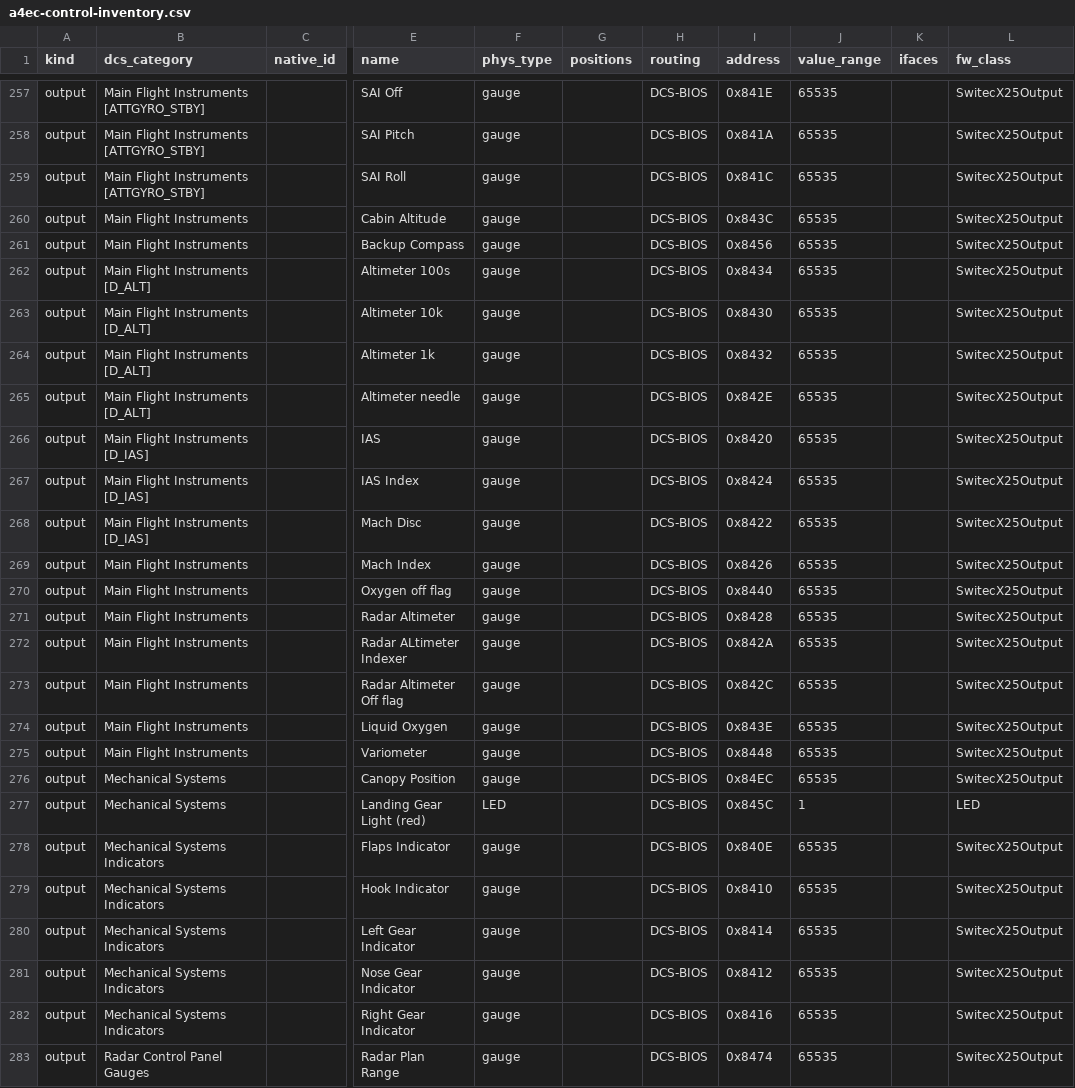
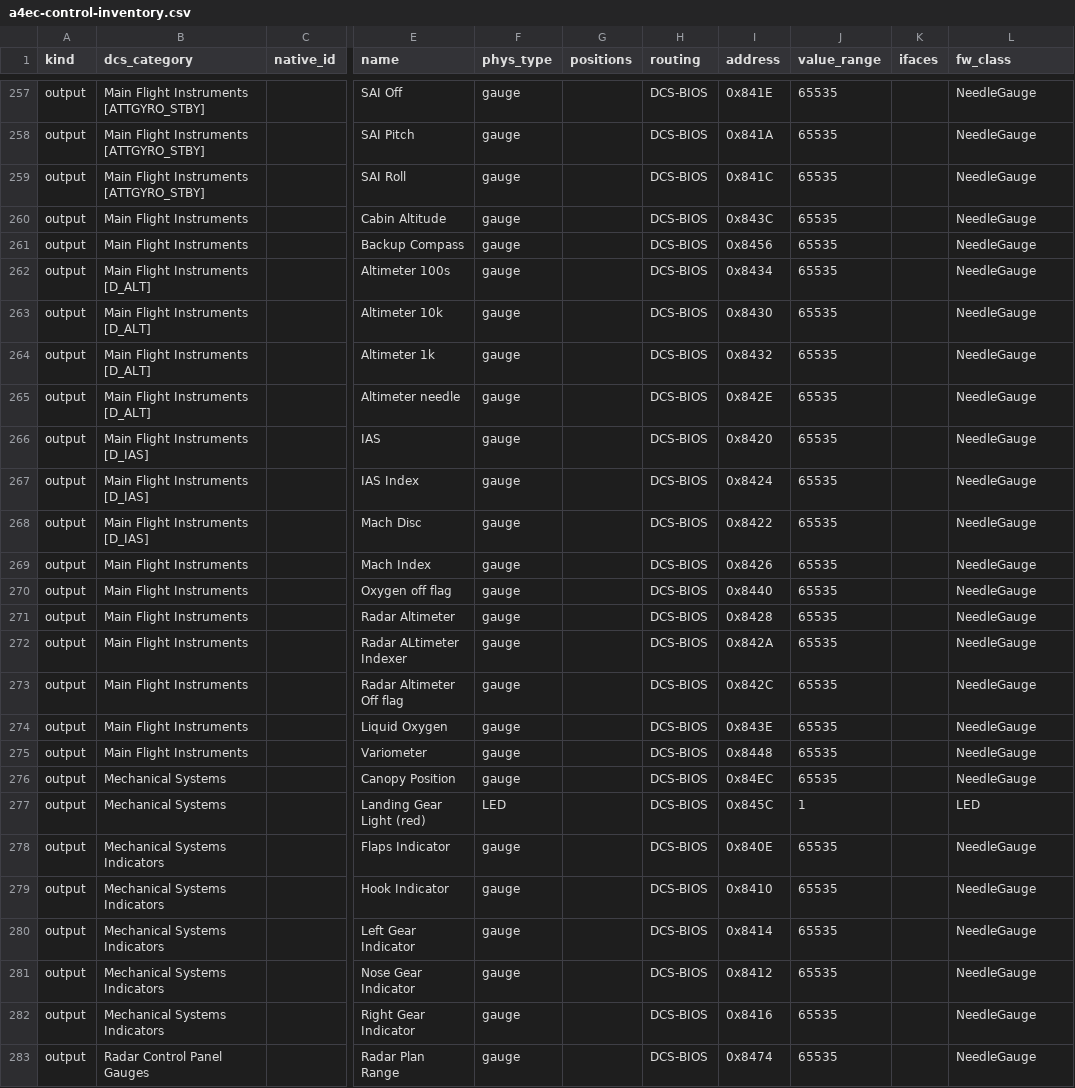
Before and after one commit to OpenSkyHawk/OpenSkyhawk, a CSV file: docs/_source/a4ec-control-inventory.csv, drawn as a sheet; only a part is shown, gaps mark what is left out; the diff covers the shown part only; the diff names each change by its address in the sheet, - before the commit and + after, or states it on an @@ line.

Commit message:
NeedleGauge: generic pointer-gauge class; APN-153 A1 prereq
Rename the needle/pointer gauge output to a backend-agnostic class:

- SwitecX25Output → NeedleGauge (constructor-selected backend: Switec X25 /
  AccelStepper / servo). Supersedes the planned ServoOutput +
  AccelStepperOutput, which become backends.
- TechSpec: consolidate the three output stubs under NeedleGauge.md; note the
  shared low-level motor/servo driver base shared with DrumDisplay.
- CSV: rename 119 SwitecX25Output → NeedleGauge; fix the 3 APN153_SPEED drum
  digits to DrumDisplay (drum readout, not a needle). Broader NeedleGauge vs
  DrumDisplay vs lighting/flag reclassification of the remaining gauge rows is
  deferred to per-panel B1 (bracketed grouping is not a reliable drum rule —
  ADI/BDHI/ACCEL are multi-needle).
- panel-pipeline skill: update the planned/missing block list.

Prereq for AN/APN-153 A1 (GitHub #122 retitled to NeedleGauge).

```diff
--- a/docs/_source/a4ec-control-inventory.csv
+++ b/docs/_source/a4ec-control-inventory.csv
-L257:L276 (fw_class): SwitecX25Output
+L257:L276 (fw_class): NeedleGauge
-L278:L283 (fw_class): SwitecX25Output
+L278:L283 (fw_class): NeedleGauge
```
Also changed, not shown: 93 edited cells elsewhere in this file, 5 other files.
